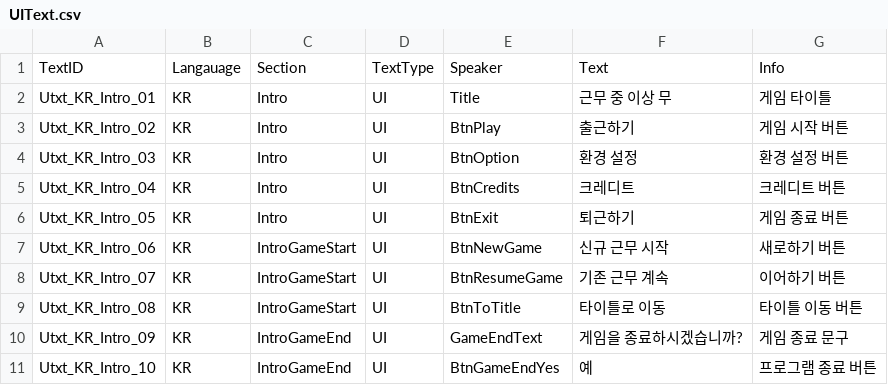
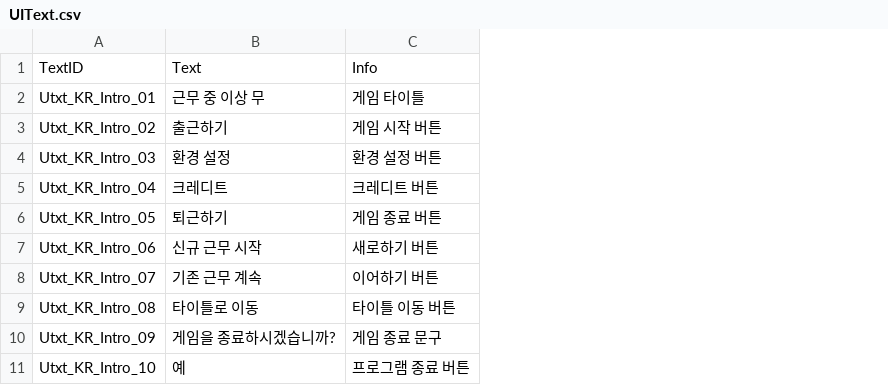
Before and after one commit to whoman4233/CanISleepTonightProject, a CSV file: Assets/07_Data/03_CSV/UIText.csv, drawn as a sheet; only a part is shown; the diff names each change by its address in the sheet, - before the commit and + after, or states it on an @@ line.

Commit message:
docs: UIText.csv 파일 수정
(불필요한 칼럼 삭제)

```diff
--- a/Assets/07_Data/03_CSV/UIText.csv
+++ b/Assets/07_Data/03_CSV/UIText.csv
-column B, rows 1-11: Langauage | KR | KR | KR | KR | KR | KR | KR | KR | KR | KR
-column C, rows 1-11: Section | Intro | Intro | Intro | Intro | Intro | IntroGameStart | IntroGameStart | IntroGameStart | IntroGameEnd | IntroGameEnd
-column D, rows 1-11: TextType | UI | UI | UI | UI | UI | UI | UI | UI | UI | UI
-column E, rows 1-11: Speaker | Title | BtnPlay | BtnOption | BtnCredits | BtnExit | BtnNewGame | BtnResumeGame | BtnToTitle | GameEndText | BtnGameEndYes
```
